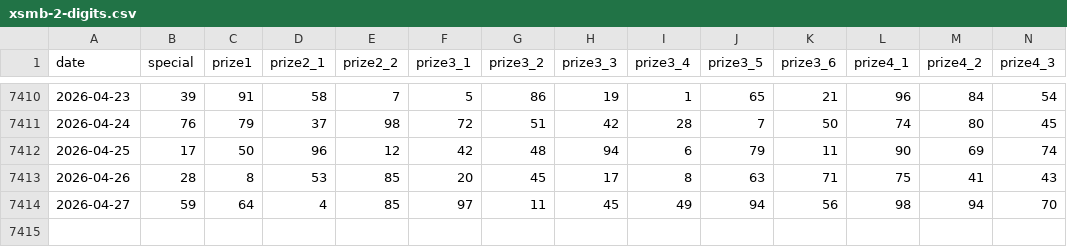
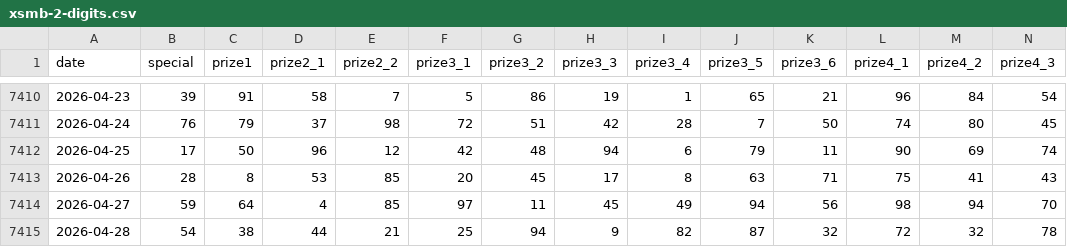
Before and after one commit to AnhTuPhi/xsmb-vietnam-lottery-analysis, a CSV file: data/xsmb-2-digits.csv, drawn as a sheet; only a part is shown, gaps mark what is left out; rows hold the shown columns only; the diff names each change by its address in the sheet, - before the commit and + after, or states it on an @@ line.

```diff
--- a/data/xsmb-2-digits.csv
+++ b/data/xsmb-2-digits.csv
+row 7415: 2026-04-28 | 54 | 38 | 44 | 21 | 25 | 94 | 9 | 82 | 87 | 32 | 72 | 32 | 78
```
Also changed, not shown: 18 other files.
